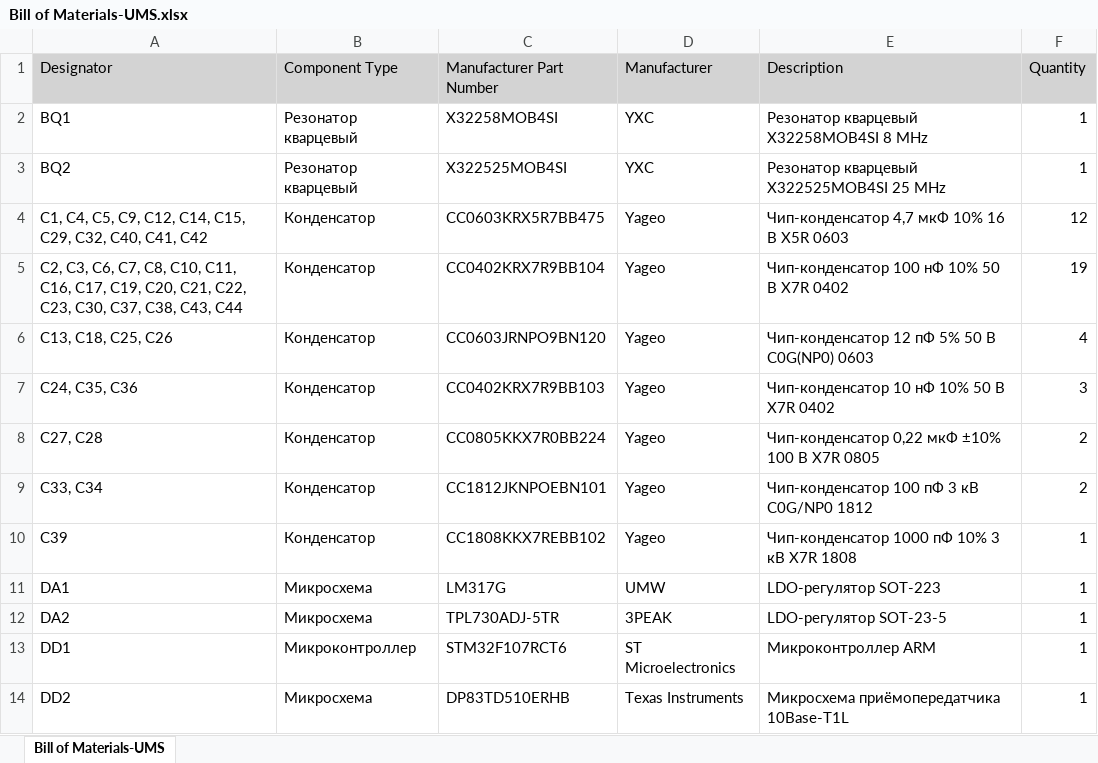
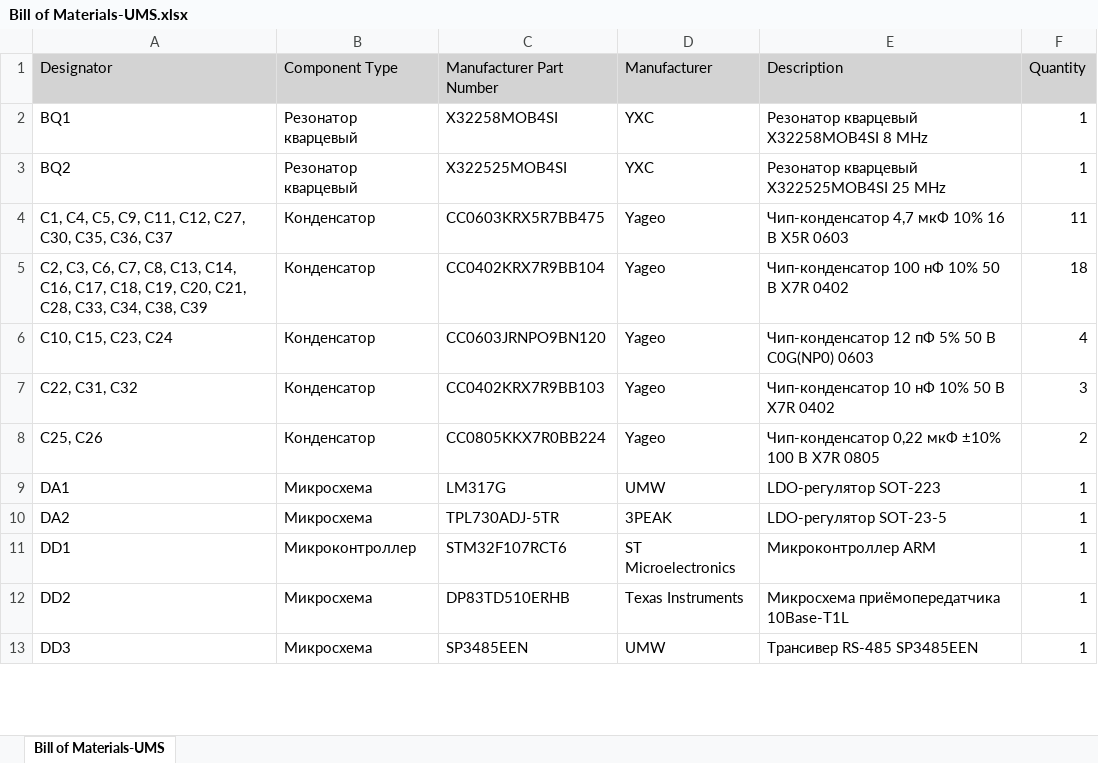
Before and after one commit to amaargiru/mini_wo_iso_m2, an Excel workbook: sch_pcb/Project Outputs for UMS/BOM/Bill of Materials-UMS.xlsx, sheet Bill of Materials-UMS, drawn as a sheet; only a part is shown; the shorter side is filled out with more unchanged rows; values as stored, in another font and other column widths than the file's, no borders; removed rows and columns are numbered as before the commit, all else as after; the diff covers the shown part only; the diff names each change by its address in the sheet, - before the commit and + after, or states it on an @@ line.

```diff
--- a/sch_pcb/Project Outputs for UMS/BOM/Bill of Materials-UMS.xlsx (sheet Bill of Materials-UMS)
+++ b/sch_pcb/Project Outputs for UMS/BOM/Bill of Materials-UMS.xlsx (sheet Bill of Materials-UMS)
-A4 (Designator): …C5, C9, C12, C14, C15, C29, C32, C40, C41, C42
+A4 (Designator): …C5, C9, C11, C12, C27, C30, C35, C36, C37
-F4 (Quantity): 12
+F4 (Quantity): 11
-A5 (Designator): …C7, C8, C10, C11, C16, C17, C19, C20, C21, C22, C23, C30, C37, C38, C43, C44
+A5 (Designator): …C7, C8, C13, C14, C16, C17, C18, C19, C20, C21, C28, C33, C34, C38, C39
-F5 (Quantity): 19
+F5 (Quantity): 18
-A6 (Designator): C13, C18, C25, C26
+A6 (Designator): C10, C15, C23, C24
-A7 (Designator): C24, C35, C36
+A7 (Designator): C22, C31, C32
-A8 (Designator): C27, C28
+A8 (Designator): C25, C26
-row 9: C33, C34 | Конденсатор | CC1812JKNPOEBN101 | Yageo | Чип-конденсатор 100 пФ 3 кВ C0G/NP0 1812 | 2
-row 10: C39 | Конденсатор | CC1808KKX7REBB102 | Yageo | Чип-конденсатор 1000 пФ 10% 3 кВ X7R 1808 | 1
```
Also changed, not shown: 1 added row, 9 removed rows and 24 edited cells elsewhere in this sheet, 6 other files.
